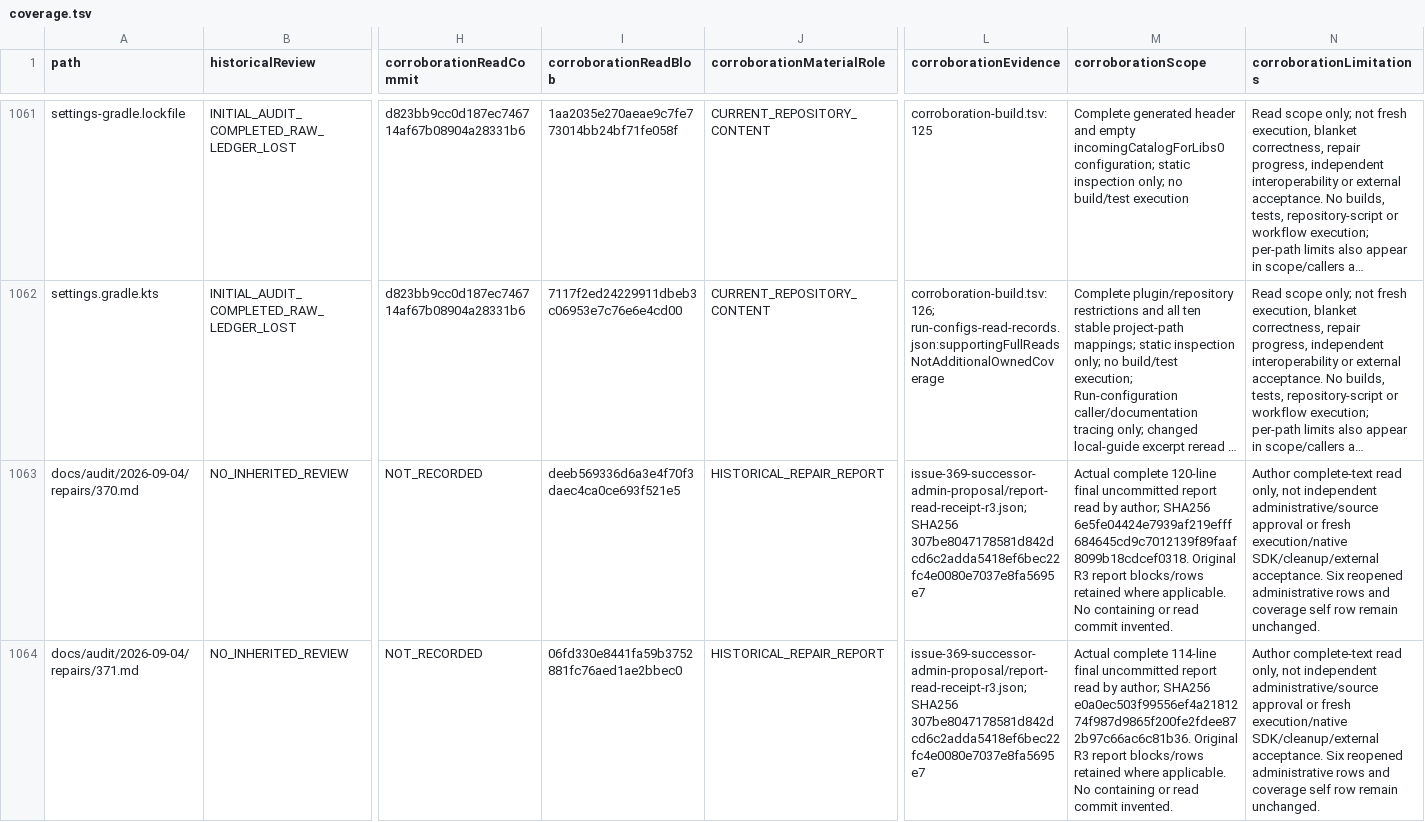
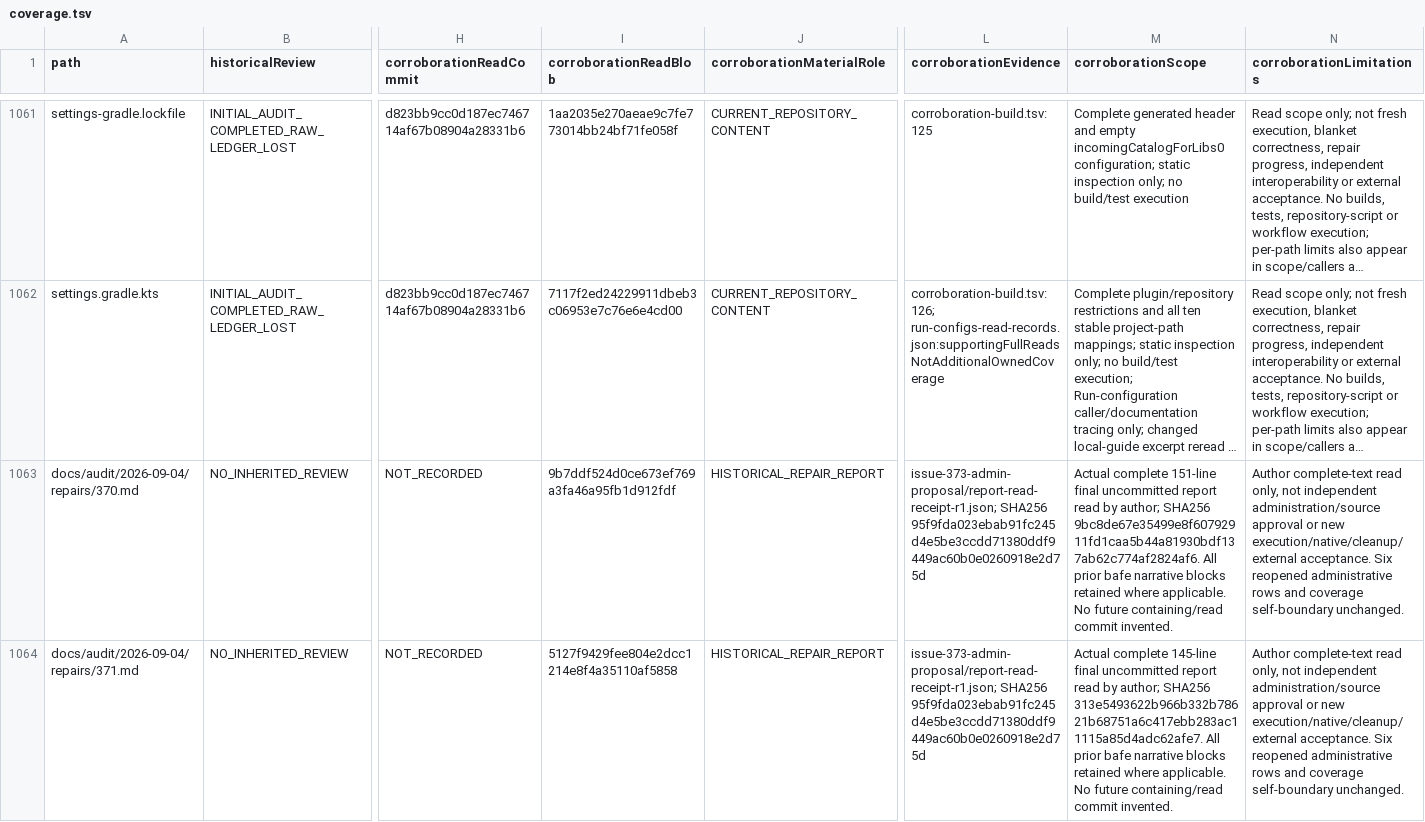
Before and after one commit to p2pKit/P2pKit, a TSV file: docs/audit/2026-09-04/coverage.tsv, drawn as a sheet; only a part is shown, gaps mark what is left out; long unchanged cells end in …; the diff covers the shown part only; the diff names each change by its address in the sheet, - before the commit and + after, or states it on an @@ line.

Commit message:
docs(audit): Record approved Windows cleanup repair and trial evidence

```diff
--- a/docs/audit/2026-09-04/coverage.tsv
+++ b/docs/audit/2026-09-04/coverage.tsv
-I1063 (corroborationReadBlob): deeb569336d6a3e4f70f3daec4ca0ce693f521e5
+I1063 (corroborationReadBlob): 9b7ddf524d0ce673ef769a3fa46a95fb1d912fdf
-L1063:L1064 (corroborationEvidence): issue-369-successor-admin-proposal/report-read-receipt-r3.json; SHA256 307be8047178581d842dcd6c2adda5418ef6bec22fc4e0080e7037e8fa5695e7
+L1063:L1064 (corroborationEvidence): issue-373-admin-proposal/report-read-receipt-r1.json; SHA256 95f9fda023ebab91fc245d4e5be3ccdd71380ddf9449ac60b0e0260918e2d75d
-M1063 (corroborationScope): Actual complete 120-line final uncommitted report read by author; SHA256 6e5fe04424e7939af219efff684645cd9c7012139f89faaf8099b18cdcef0318. Original R3 report blocks/rows retained where applicable. No containing or read commit invented.
+M1063 (corroborationScope): Actual complete 151-line final uncommitted report read by author; SHA256 9bc8de67e35499e8f60792911fd1caa5b44a81930bdf137ab62c774af2824af6. All prior bafe narrative blocks retained where applicable. No future containing/read commit invented.
-N1063:N1064 (corroborationLimitations): …not independent administrative/source approval or fresh execution/native SDK/cleanup/external acceptance. Six reopened administrative rows and coverage self row remain unchanged.
+N1063:N1064 (corroborationLimitations): …not independent administration/source approval or new execution/native/cleanup/external acceptance. Six reopened administrative rows and coverage self-boundary unchanged.
-I1064 (corroborationReadBlob): 06fd330e8441fa59b3752881fc76aed1ae2bbec0
+I1064 (corroborationReadBlob): 5127f9429fee804e2dcc1214e8f4a35110af5858
-M1064 (corroborationScope): Actual complete 114-line final uncommitted report read by author; SHA256 e0a0ec503f99556ef4a2181274f987d9865f200fe2fdee872b97c66ac6c81b36. Original R3 report blocks/rows retained where applicable. No containing or read commit invented.
+M1064 (corroborationScope): Actual complete 145-line final uncommitted report read by author; SHA256 313e5493622b966b332b78621b68751a6c417ebb283ac11115a85d4adc62afe7. All prior bafe narrative blocks retained where applicable. No future containing/read commit invented.
```
Also changed, not shown: 1 added row and 26 edited cells elsewhere in this file, 11 other files.
